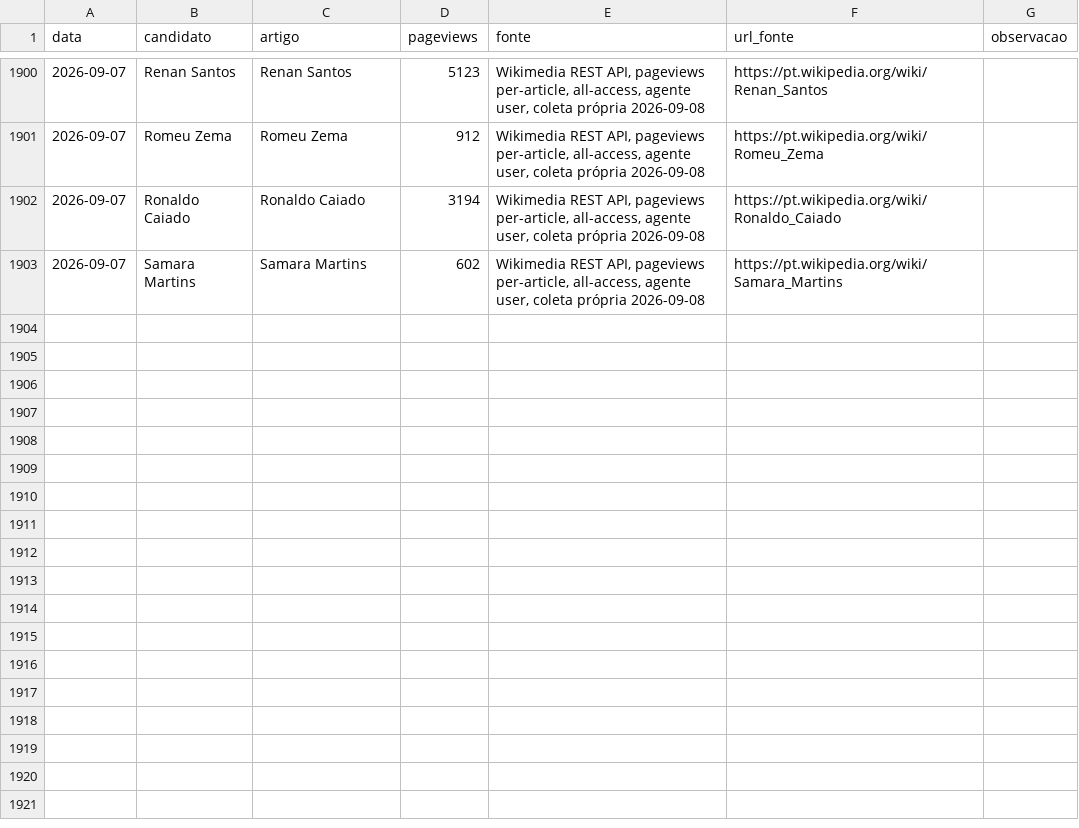
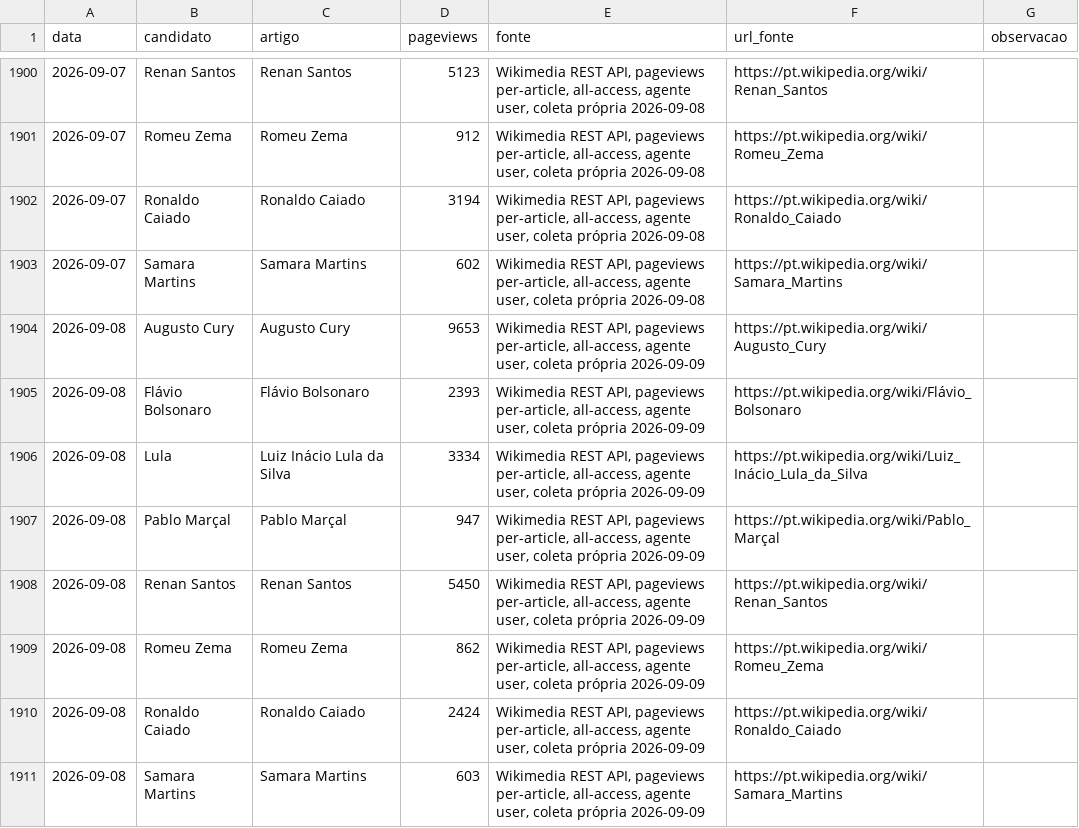
Before and after one commit to figuered0o0808-glitch/observatorio-2026, a CSV file: dados/wikipedia-pageviews.csv, drawn as a sheet; only a part is shown, gaps mark what is left out; the diff names each change by its address in the sheet, - before the commit and + after, or states it on an @@ line.

```diff
--- a/dados/wikipedia-pageviews.csv
+++ b/dados/wikipedia-pageviews.csv
+row 1904: 2026-09-08 | Augusto Cury | Augusto Cury | 9653 | Wikimedia REST API, pageviews per-article, all-access, agente user, coleta própria 2026-09-09 | https://pt.wikipedia.org/wiki/Augusto_Cury
+row 1905: 2026-09-08 | Flávio Bolsonaro | Flávio Bolsonaro | 2393 | Wikimedia REST API, pageviews per-article, all-access, agente user, coleta própria 2026-09-09 | https://pt.wikipedia.org/wiki/Flávio_Bolsonaro
+row 1906: 2026-09-08 | Lula | Luiz Inácio Lula da Silva | 3334 | Wikimedia REST API, pageviews per-article, all-access, agente user, coleta própria 2026-09-09 | https://pt.wikipedia.org/wiki/Luiz_Inácio_Lula_da_Silva
+row 1907: 2026-09-08 | Pablo Marçal | Pablo Marçal | 947 | Wikimedia REST API, pageviews per-article, all-access, agente user, coleta própria 2026-09-09 | https://pt.wikipedia.org/wiki/Pablo_Marçal
+row 1908: 2026-09-08 | Renan Santos | Renan Santos | 5450 | Wikimedia REST API, pageviews per-article, all-access, agente user, coleta própria 2026-09-09 | https://pt.wikipedia.org/wiki/Renan_Santos
+row 1909: 2026-09-08 | Romeu Zema | Romeu Zema | 862 | Wikimedia REST API, pageviews per-article, all-access, agente user, coleta própria 2026-09-09 | https://pt.wikipedia.org/wiki/Romeu_Zema
+row 1910: 2026-09-08 | Ronaldo Caiado | Ronaldo Caiado | 2424 | Wikimedia REST API, pageviews per-article, all-access, agente user, coleta própria 2026-09-09 | https://pt.wikipedia.org/wiki/Ronaldo_Caiado
+row 1911: 2026-09-08 | Samara Martins | Samara Martins | 603 | Wikimedia REST API, pageviews per-article, all-access, agente user, coleta própria 2026-09-09 | https://pt.wikipedia.org/wiki/Samara_Martins
```
Also changed, not shown: 9 other files.
